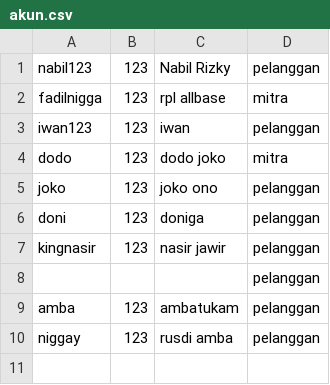
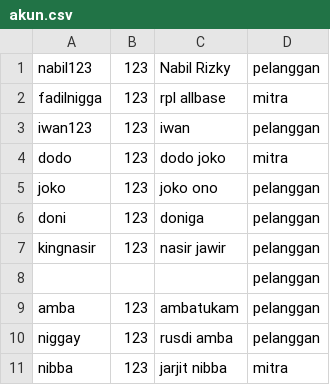
Before and after one commit to fadhil3310/justip_juara, a CSV file: akun.csv, drawn as a sheet.

```diff
--- a/akun.csv
+++ b/akun.csv
@@ -10 +10,2 @@ amba,123,ambatukam,pelanggan
 niggay,123,rusdi amba,pelanggan
+nibba,123,jarjit nibba,mitra
```
Also changed, not shown: 11 other files.
